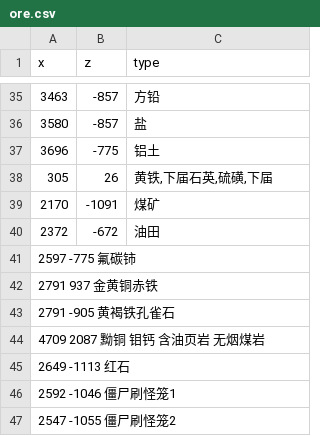
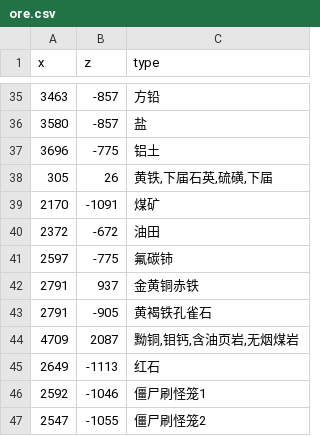
Before and after one commit to indoorsNB/Ores, a CSV file: ore.csv, drawn as a sheet; only a part is shown, gaps mark what is left out.

Commit message:
Update ore.csv

```diff
--- a/ore.csv
+++ b/ore.csv
@@ -40,8 +40,8 @@ x,z,type
 2372,-672,油田
-2597 -775 氟碳铈
-2791 937 金黄铜赤铁
-2791 -905 黄褐铁孔雀石
-4709 2087 黝铜 钼钙 含油页岩 无烟煤岩
-2649 -1113 红石
-2592 -1046 僵尸刷怪笼1
-2547 -1055 僵尸刷怪笼2
+2597,-775,氟碳铈
+2791,937,金黄铜赤铁
+2791,-905,黄褐铁孔雀石
+4709,2087,"黝铜,钼钙,含油页岩,无烟煤岩"
+2649,-1113,红石
+2592,-1046,僵尸刷怪笼1
+2547,-1055,僵尸刷怪笼2
```
